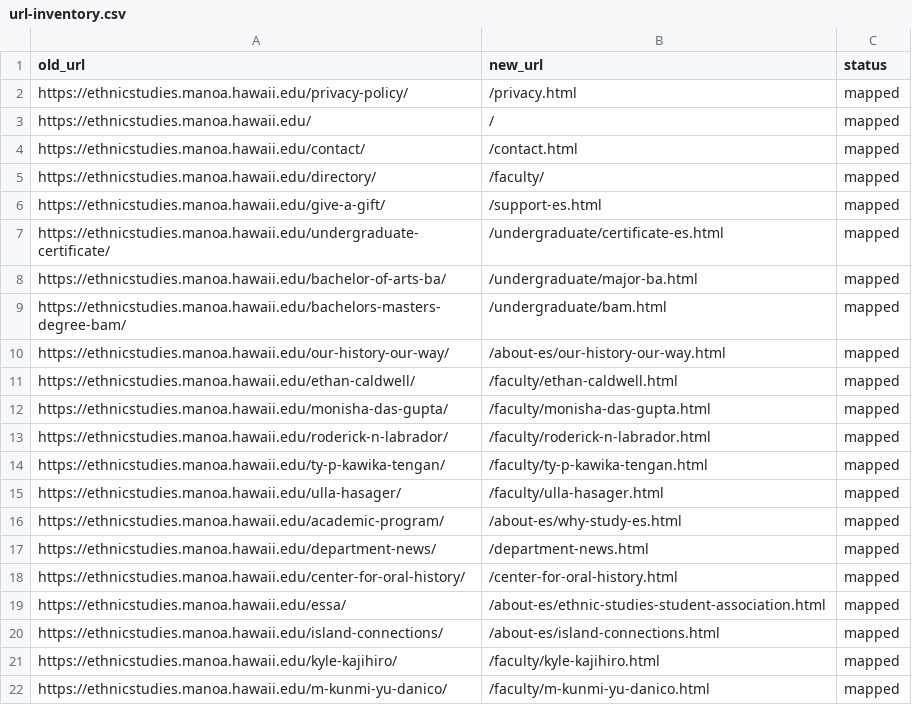
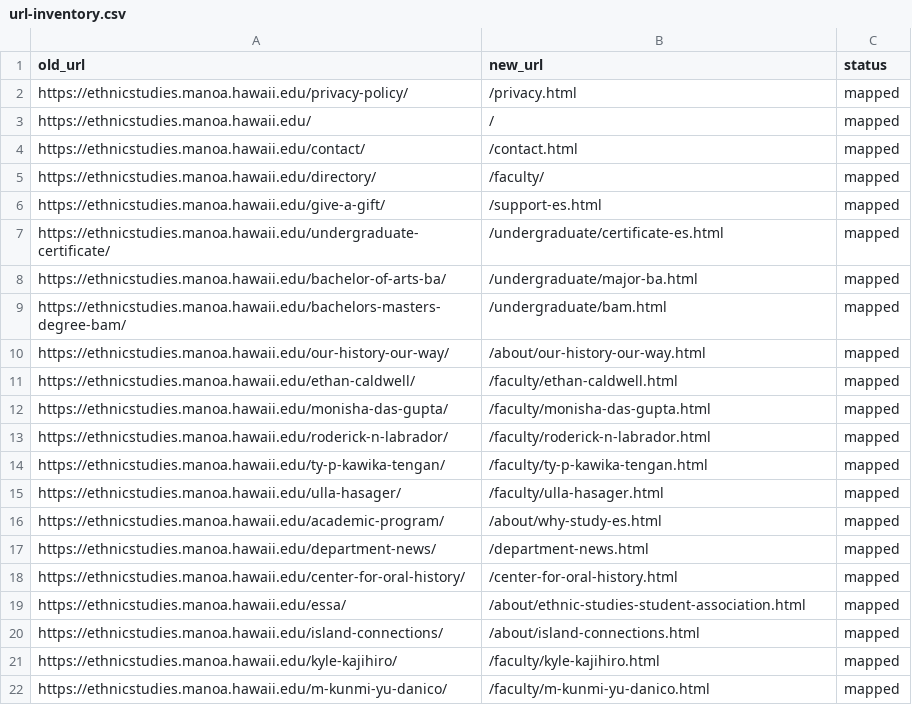
Before and after one commit to cssweb-stack/es, a CSV file: reference/url-inventory.csv, drawn as a sheet; only a part is shown.

```diff
--- a/reference/url-inventory.csv
+++ b/reference/url-inventory.csv
@@ -9,3 +9,3 @@ https://ethnicstudies.manoa.hawaii.edu/bachelor-of-arts-ba/,/undergraduate/major
 https://ethnicstudies.manoa.hawaii.edu/bachelors-masters-degree-bam/,/undergraduate/bam.html,mapped
-https://ethnicstudies.manoa.hawaii.edu/our-history-our-way/,/about-es/our-history-our-way.html,mapped
+https://ethnicstudies.manoa.hawaii.edu/our-history-our-way/,/about/our-history-our-way.html,mapped
 https://ethnicstudies.manoa.hawaii.edu/ethan-caldwell/,/faculty/ethan-caldwell.html,mapped
@@ -15,7 +15,7 @@ https://ethnicstudies.manoa.hawaii.edu/ty-p-kawika-tengan/,/faculty/ty-p-kawika-
 https://ethnicstudies.manoa.hawaii.edu/ulla-hasager/,/faculty/ulla-hasager.html,mapped
-https://ethnicstudies.manoa.hawaii.edu/academic-program/,/about-es/why-study-es.html,mapped
+https://ethnicstudies.manoa.hawaii.edu/academic-program/,/about/why-study-es.html,mapped
 https://ethnicstudies.manoa.hawaii.edu/department-news/,/department-news.html,mapped
 https://ethnicstudies.manoa.hawaii.edu/center-for-oral-history/,/center-for-oral-history.html,mapped
-https://ethnicstudies.manoa.hawaii.edu/essa/,/about-es/ethnic-studies-student-association.html,mapped
-https://ethnicstudies.manoa.hawaii.edu/island-connections/,/about-es/island-connections.html,mapped
+https://ethnicstudies.manoa.hawaii.edu/essa/,/about/ethnic-studies-student-association.html,mapped
+https://ethnicstudies.manoa.hawaii.edu/island-connections/,/about/island-connections.html,mapped
 https://ethnicstudies.manoa.hawaii.edu/kyle-kajihiro/,/faculty/kyle-kajihiro.html,mapped
```
Also changed, not shown: 6 other files.
